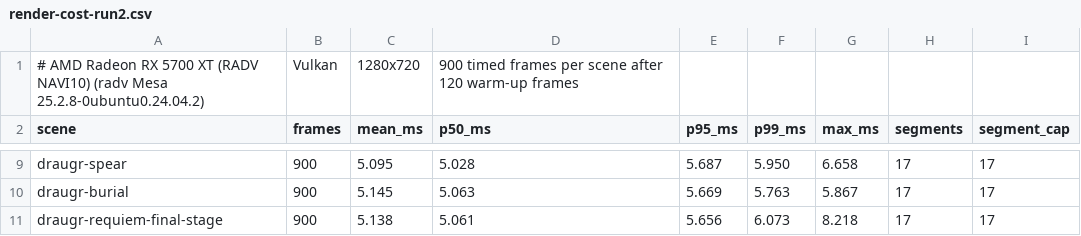
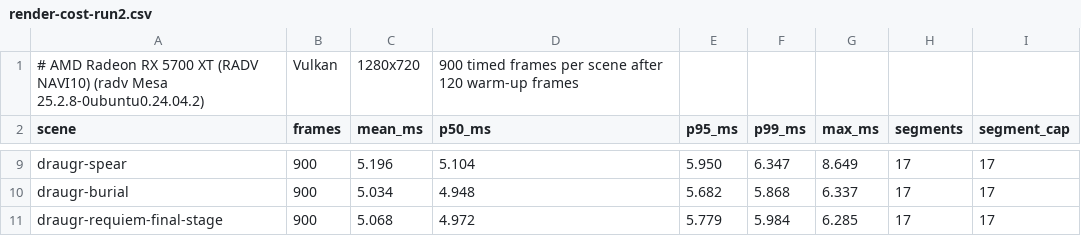
Before and after one commit to FabioSM46/voxelheim-v2, a CSV file: docs/reviews/dungeon-acceptance-1037/render-cost-run2.csv, drawn as a sheet; only a part is shown, gaps mark what is left out; the diff covers the shown part only; the diff names each change by its address in the sheet, - before the commit and + after, or states it on an @@ line.

```diff
--- a/docs/reviews/dungeon-acceptance-1037/render-cost-run2.csv
+++ b/docs/reviews/dungeon-acceptance-1037/render-cost-run2.csv
-C9 (mean_ms): 5.095
+C9 (mean_ms): 5.196
-D9 (p50_ms): 5.028
+D9 (p50_ms): 5.104
-E9 (p95_ms): 5.687
+E9 (p95_ms): 5.950
-F9 (p99_ms): 5.950
+F9 (p99_ms): 6.347
-G9 (max_ms): 6.658
+G9 (max_ms): 8.649
-C10 (mean_ms): 5.145
+C10 (mean_ms): 5.034
-D10 (p50_ms): 5.063
+D10 (p50_ms): 4.948
-E10 (p95_ms): 5.669
+E10 (p95_ms): 5.682
-F10 (p99_ms): 5.763
+F10 (p99_ms): 5.868
-G10 (max_ms): 5.867
+G10 (max_ms): 6.337
-C11 (mean_ms): 5.138
+C11 (mean_ms): 5.068
-D11 (p50_ms): 5.061
+D11 (p50_ms): 4.972
-E11 (p95_ms): 5.656
+E11 (p95_ms): 5.779
-F11 (p99_ms): 6.073
+F11 (p99_ms): 5.984
-G11 (max_ms): 8.218
+G11 (max_ms): 6.285
```
Also changed, not shown: 30 edited cells elsewhere in this file, docs/reviews/dungeon-acceptance-1037/render-cost-run1.csv, docs/reviews/dungeon-acceptance-1037/render-cost-run3.csv, 1 other file.
